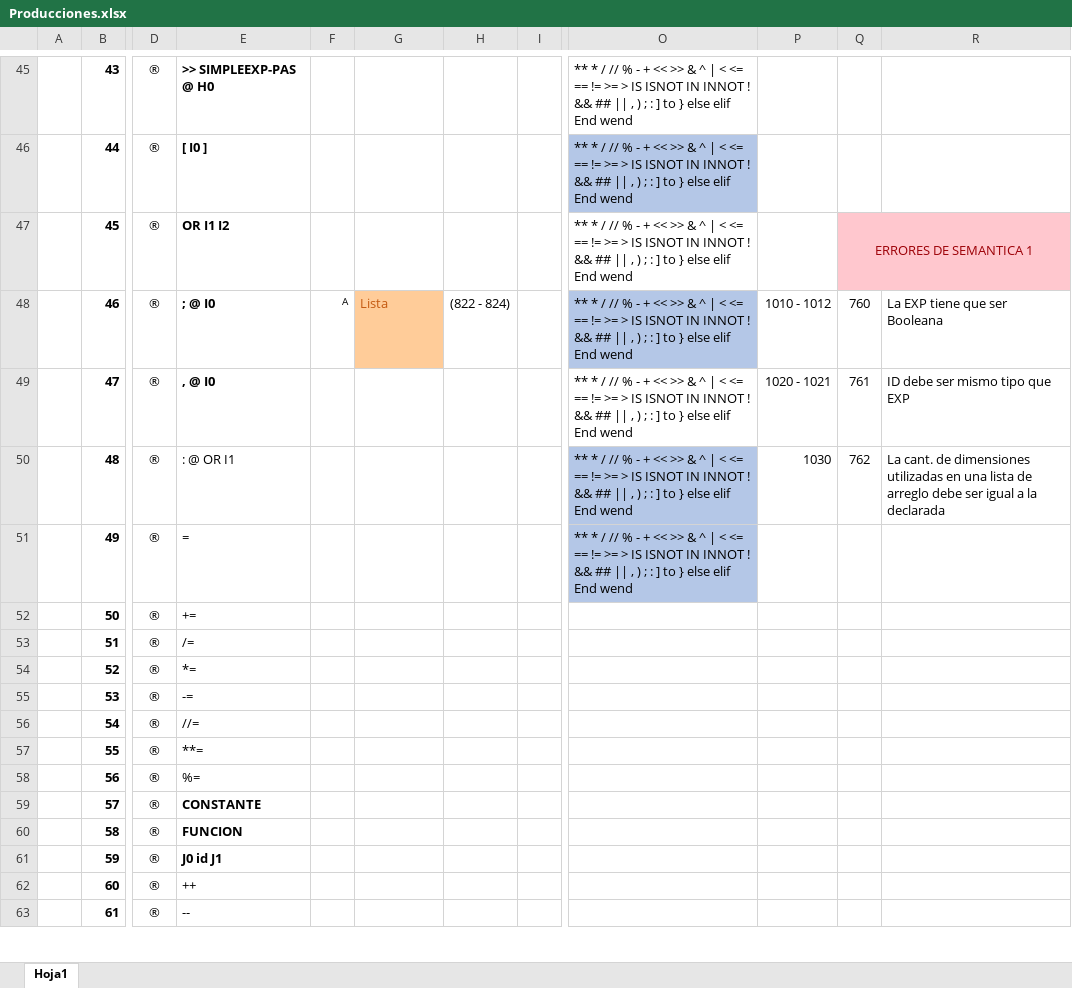
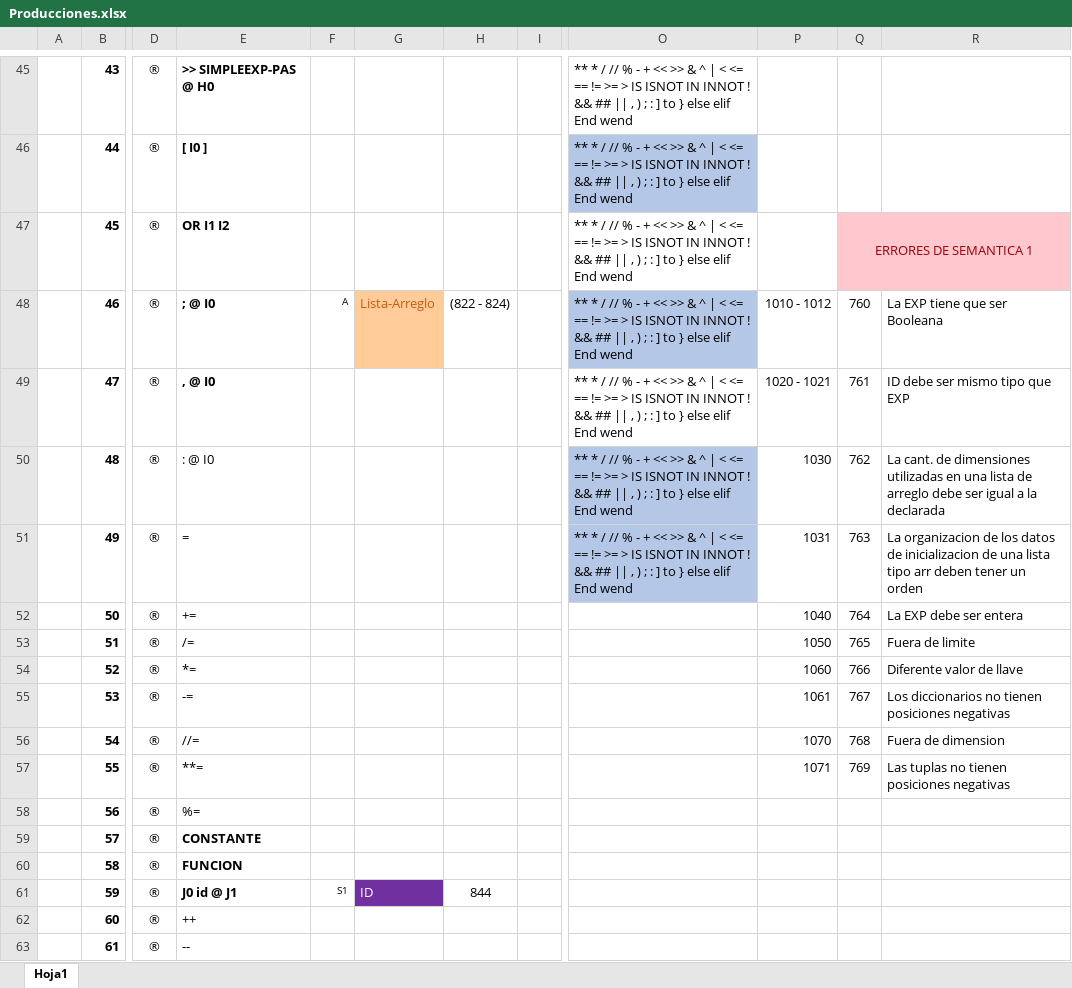
Before and after one commit to EstefanyVelarde/COMPI2020, an Excel workbook: Producciones.xlsx, sheet Hoja1, drawn as a sheet; only a part is shown, gaps mark what is left out; values as stored, in another font and other column widths than the file's, no borders; conditional formats not drawn; the diff covers the shown part only; the diff names each change by its address in the sheet, - before the commit and + after, or states it on an @@ line.

```diff
--- a/Producciones.xlsx (sheet Hoja1)
+++ b/Producciones.xlsx (sheet Hoja1)
-G48: Lista
+G48: Lista-Arreglo
-E50: : @ OR I1
+E50: : @ I0
-P51: (empty)
+P51: 1031
-Q51: (empty)
+Q51: 763
-R51: (empty)
+R51: La organizacion de los datos de inicializacion de una lista tipo arr deben tener un orden
-P52: (empty)
+P52: 1040
-Q52: (empty)
+Q52: 764
-R52: (empty)
+R52: La EXP debe ser entera
-P53: (empty)
+P53: 1050
-Q53: (empty)
+Q53: 765
-R53: (empty)
+R53: Fuera de limite
-P54: (empty)
+P54: 1060
-Q54: (empty)
+Q54: 766
-R54: (empty)
+R54: Diferente valor de llave
-P55: (empty)
+P55: 1061
-Q55: (empty)
+Q55: 767
-R55: (empty)
+R55: Los diccionarios no tienen posiciones negativas
-P56: (empty)
+P56: 1070
-Q56: (empty)
+Q56: 768
-R56: (empty)
+R56: Fuera de dimension
-P57: (empty)
+P57: 1071
-Q57: (empty)
+Q57: 769
-R57: (empty)
+R57: Las tuplas no tienen posiciones negativas
-E61: J0 id J1
+E61: J0 id @ J1
-F61: (empty)
+F61: S1
-G61: (empty)
+G61: ID
-G61 fill: none
+G61 fill: #7030A0
-H61: (empty)
+H61: 844
```
Also changed, not shown: 7 edited cells and cell formats elsewhere in this sheet, 15 other files.
